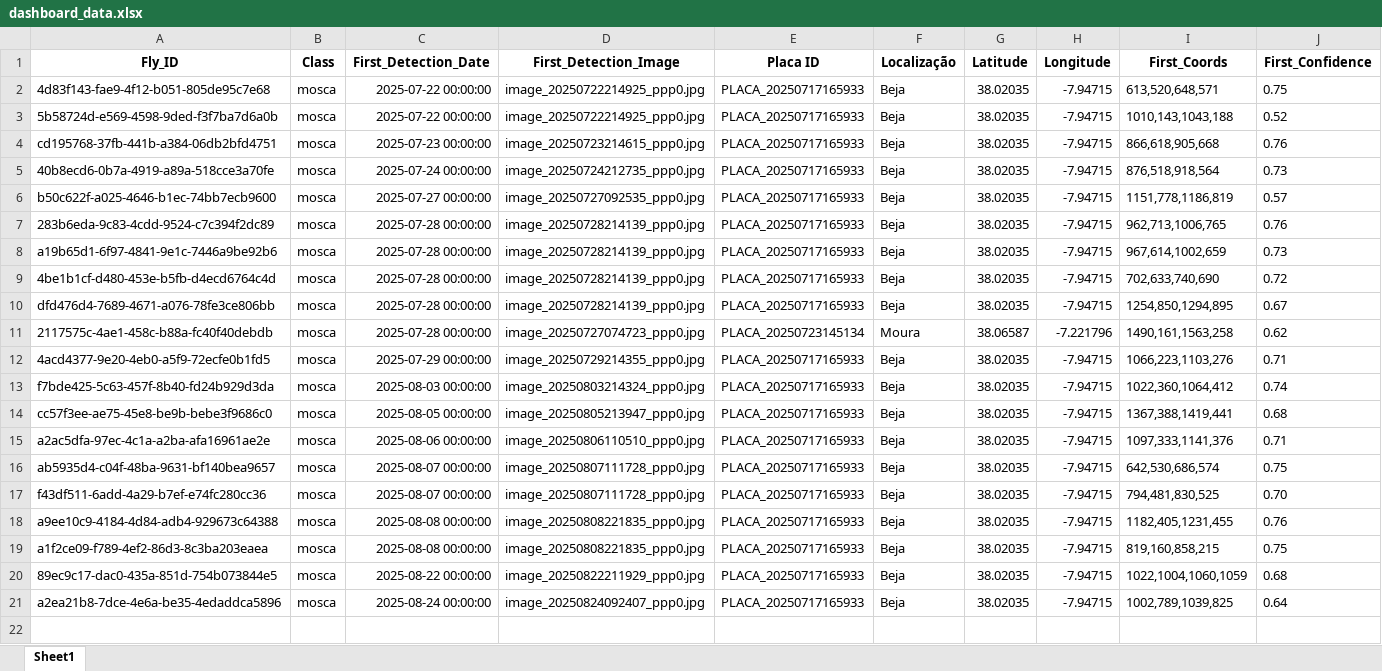
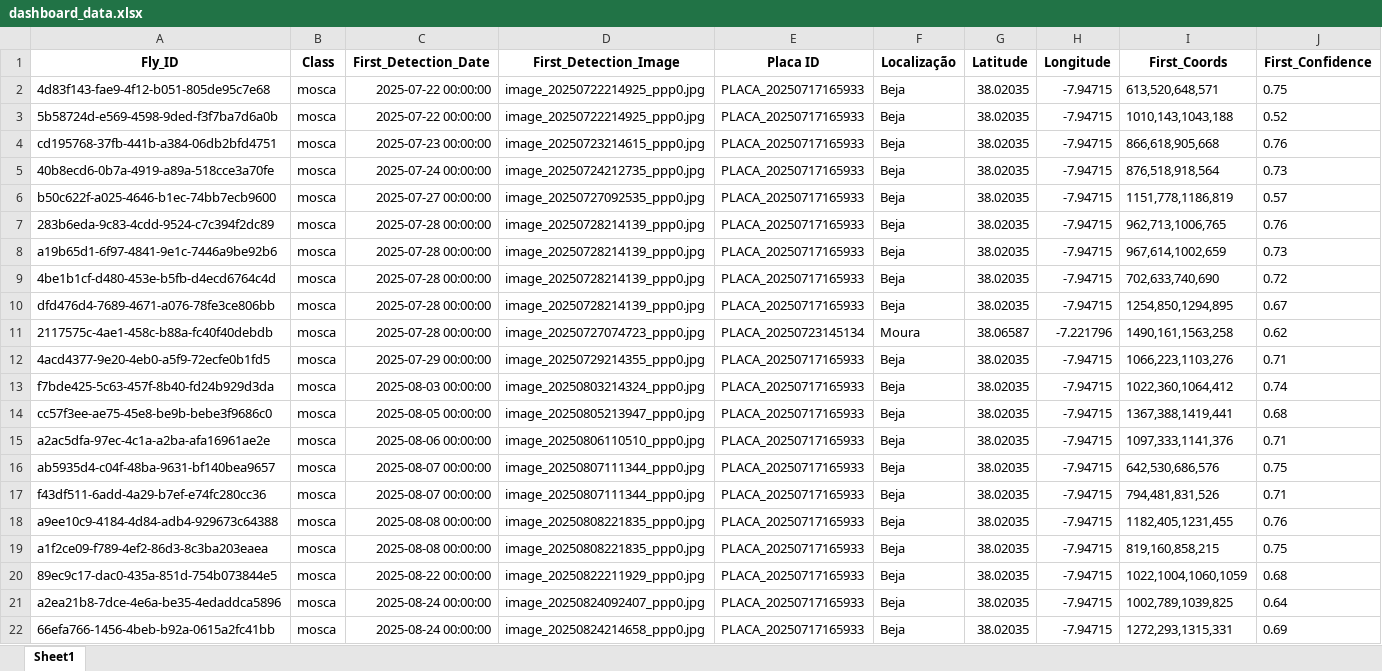
Before and after one commit to rrodrigues3/tese_public, an Excel workbook: dashboard_data.xlsx, sheet Sheet1, drawn as a sheet; values as stored, in another font and other column widths than the file's, no borders; the diff names each change by its address in the sheet, - before the commit and + after, or states it on an @@ line.

```diff
--- a/dashboard_data.xlsx (sheet Sheet1)
+++ b/dashboard_data.xlsx (sheet Sheet1)
-D16:D17 (First_Detection_Image): image_20250807111728_ppp0.jpg
+D16:D17 (First_Detection_Image): image_20250807111344_ppp0.jpg
-I16 (First_Coords): 642,530,686,574
+I16 (First_Coords): 642,530,686,576
-I17 (First_Coords): 794,481,830,525
+I17 (First_Coords): 794,481,831,526
-J17 (First_Confidence): 0.70
+J17 (First_Confidence): 0.71
+row 22: 66efa766-1456-4beb-b92a-0615a2fc41bb | mosca | 2025-08-24 00:00:00 | image_20250824214658_ppp0.jpg | PLACA_20250717165933 | Beja | 38.02035 | -7.94715 | 1272,293,1315,331 | 0.69
```
Also changed, not shown: 4 other files.
